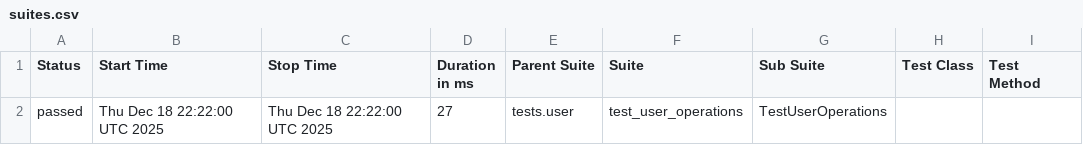
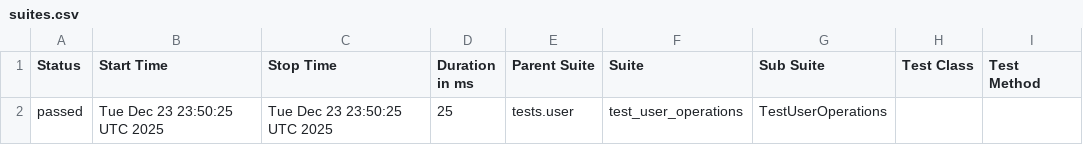
Before and after one commit to Valerii-Synenko/PyRestTest, a CSV file: data/suites.csv, drawn as a sheet; only a part is shown; the diff names each change by its address in the sheet, - before the commit and + after, or states it on an @@ line.

```diff
--- a/data/suites.csv
+++ b/data/suites.csv
-B2 (Start Time): Thu Dec 18 22:22:00 UTC 2025
+B2 (Start Time): Tue Dec 23 23:50:25 UTC 2025
-C2 (Stop Time): Thu Dec 18 22:22:00 UTC 2025
+C2 (Stop Time): Tue Dec 23 23:50:25 UTC 2025
-D2 (Duration in ms): 27
+D2 (Duration in ms): 25
```
Also changed, not shown: 25 other files.
